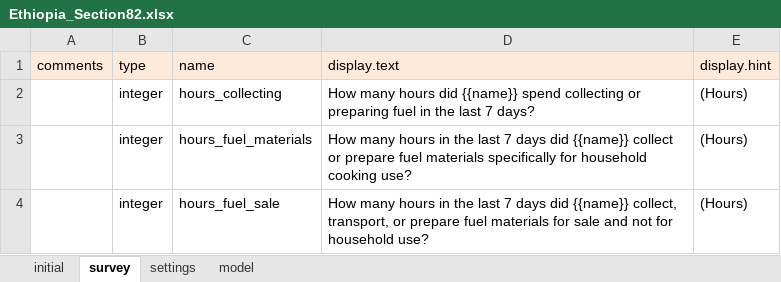
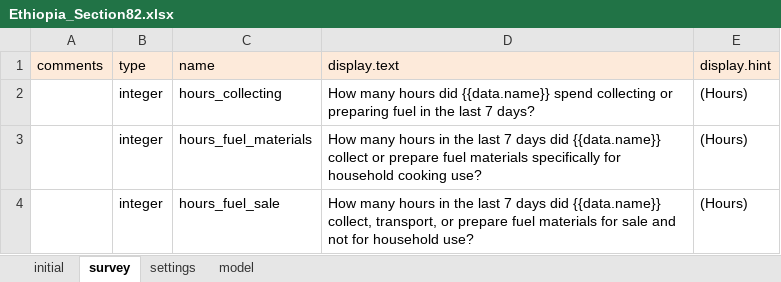
Before and after one commit to odk-x/app-designer, an Excel workbook: app/tables/Ethiopia_members/forms/Ethiopia_Section82/Ethiopia_Section82.xlsx, sheet survey, drawn as a sheet; values as stored, in another font and other column widths than the file's, no borders; the diff names each change by its address in the sheet, - before the commit and + after, or states it on an @@ line.

```diff
--- a/app/tables/Ethiopia_members/forms/Ethiopia_Section82/Ethiopia_Section82.xlsx (sheet survey)
+++ b/app/tables/Ethiopia_members/forms/Ethiopia_Section82/Ethiopia_Section82.xlsx (sheet survey)
-D2: …hours did {{name}} spend collecting…
+D2: …hours did {{data.name}} spend collecting…
-D3: …days did {{name}} collect or…
+D3: …days did {{data.name}} collect or…
-D4: …days did {{name}} collect, transport,…
+D4: …days did {{data.name}} collect, transport,…
```
Also changed, not shown: app/tables/Ethiopia_members/forms/Ethiopia_Section82_p3/Ethiopia_Section82_p3.xlsx, app/tables/Ethiopia_members/forms/Ethiopia_Section82_p5/Ethiopia_Section82_p5.xlsx, 45 other files.
